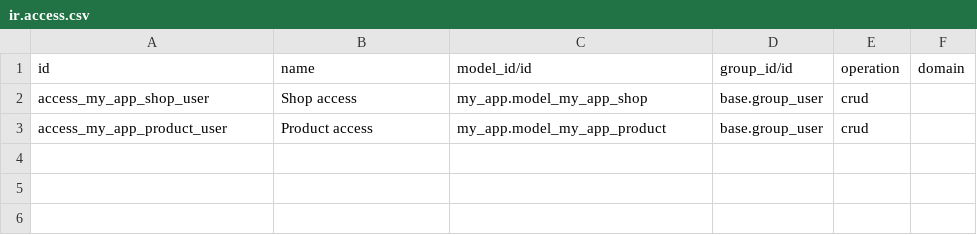
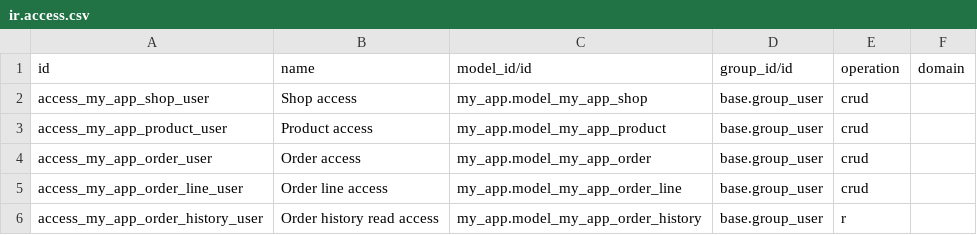
Before and after one commit to Amit-16-git/marketplace, a CSV file: my_app/security/ir.access.csv, drawn as a sheet.

Commit message:
added sequnce xml in security for access control modified .csv added dashbord feture so updated file order vie xml and added new order model also for fdashbord

```diff
--- a/my_app/security/ir.access.csv
+++ b/my_app/security/ir.access.csv
@@ -3 +3,4 @@ access_my_app_shop_user,Shop access,my_app.model_my_app_shop,base.group_user,cru
 access_my_app_product_user,Product access,my_app.model_my_app_product,base.group_user,crud,
+access_my_app_order_user,Order access,my_app.model_my_app_order,base.group_user,crud,
+access_my_app_order_line_user,Order line access,my_app.model_my_app_order_line,base.group_user,crud,
+access_my_app_order_history_user,Order history read access,my_app.model_my_app_order_history,base.group_user,r,
```
Also changed, not shown: 12 other files.
